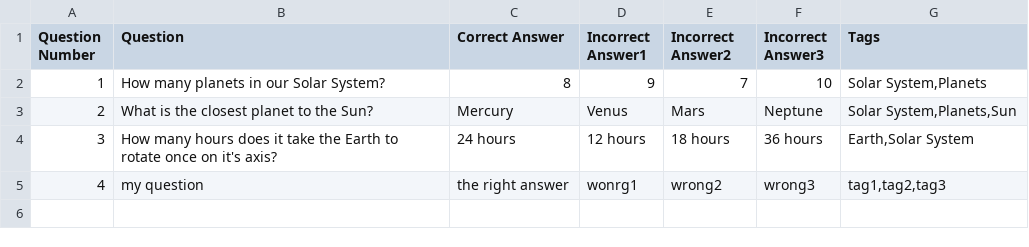
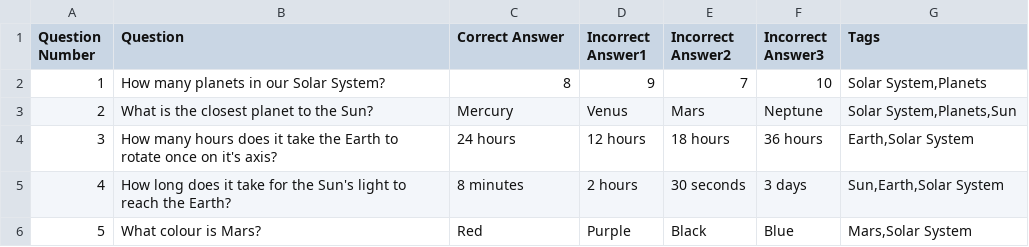
Before and after one commit to IzziTho/PythonLab_StudyReviewApp, a CSV file: questions.csv, drawn as a sheet.

Commit message:
5th question added using the add_question function

```diff
--- a/questions.csv
+++ b/questions.csv
@@ -4,2 +4,3 @@ Question Number,Question,Correct Answer,Incorrect Answer1,Incorrect Answer2,Inco
 3,How many hours does it take the Earth to rotate once on it's axis?,24 hours,12 hours,18 hours,36 hours,"Earth,Solar System"
-4,my question,the right answer,wonrg1,wrong2,wrong3,"tag1,tag2,tag3"
+4,How long does it take for the Sun's light to reach the Earth? ,8 minutes,2 hours,30 seconds,3 days,"Sun,Earth,Solar System"
+5,What colour is Mars?,Red,Purple,Black,Blue,"Mars,Solar System"
```
